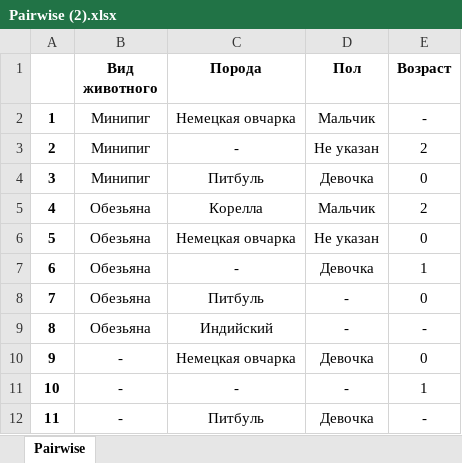
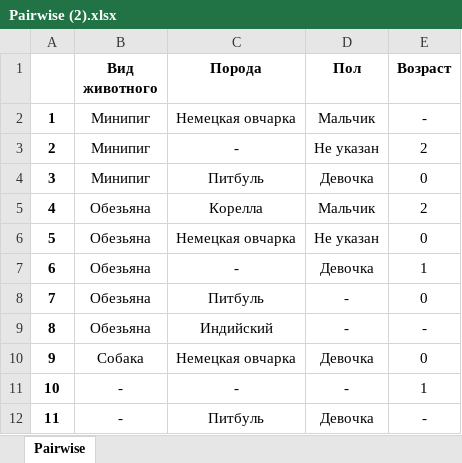
Before and after one commit to Ellmurat/TEST, an Excel workbook: Pairwise (2).xlsx, sheet Pairwise, drawn as a sheet; only a part is shown; values as stored, in another font and other column widths than the file's, no borders; the diff names each change by its address in the sheet, - before the commit and + after, or states it on an @@ line.

```diff
--- a/Pairwise (2).xlsx (sheet Pairwise)
+++ b/Pairwise (2).xlsx (sheet Pairwise)
-B10 (Вид животного): -
+B10 (Вид животного): Собака
```
Also changed, not shown: 1 other file.
